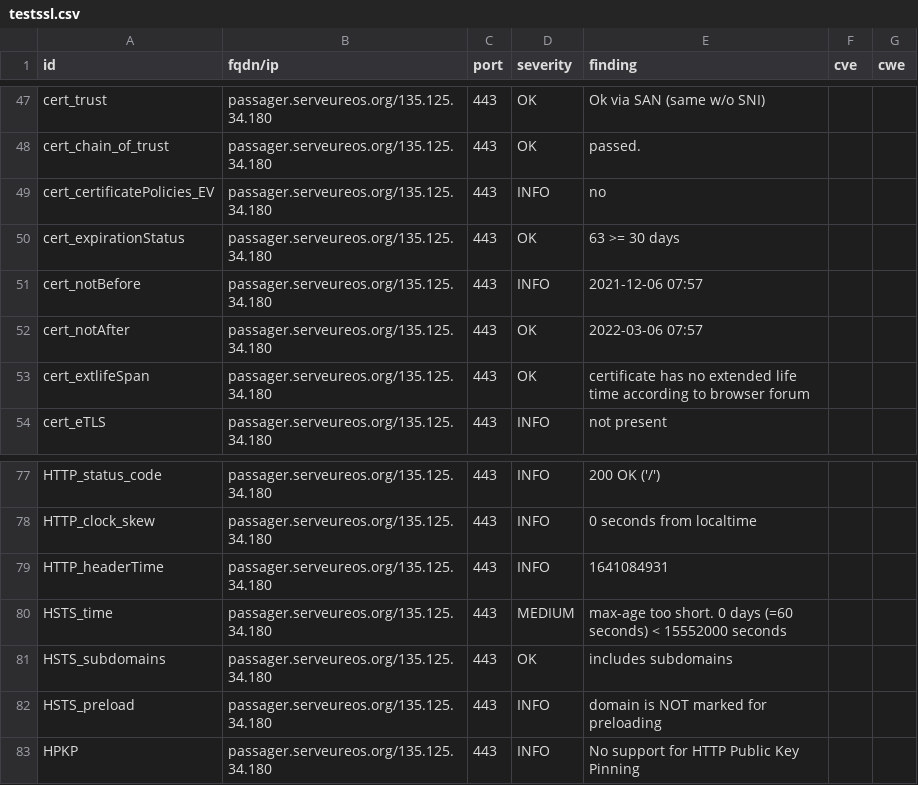
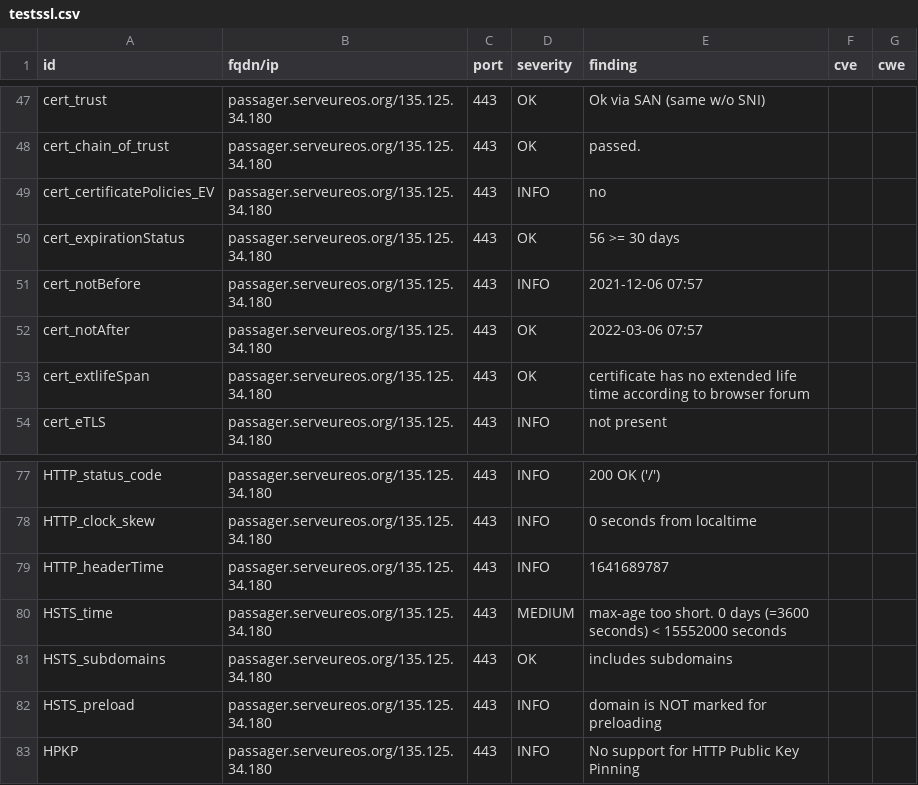
Before and after one commit to yann33380/testcovid, a CSV file: results/aHR0cHM6Ly9wYXNzYWdlci5zZXJ2ZXVyZW9zLm9yZy8=/testssl.csv, drawn as a sheet; only a part is shown, gaps mark what is left out.

```diff
--- a/results/aHR0cHM6Ly9wYXNzYWdlci5zZXJ2ZXVyZW9zLm9yZy8=/testssl.csv
+++ b/results/aHR0cHM6Ly9wYXNzYWdlci5zZXJ2ZXVyZW9zLm9yZy8=/testssl.csv
@@ -49,3 +49,3 @@
 "cert_certificatePolicies_EV","passager.serveureos.org/135.125.34.180","443","INFO","no","",""
-"cert_expirationStatus","passager.serveureos.org/135.125.34.180","443","OK","63 >= 30 days","",""
+"cert_expirationStatus","passager.serveureos.org/135.125.34.180","443","OK","56 >= 30 days","",""
 "cert_notBefore","passager.serveureos.org/135.125.34.180","443","INFO","2021-12-06 07:57","",""
@@ -78,4 +78,4 @@
 "HTTP_clock_skew","passager.serveureos.org/135.125.34.180","443","INFO","0 seconds from localtime","",""
-"HTTP_headerTime","passager.serveureos.org/135.125.34.180","443","INFO","1641084931","",""
-"HSTS_time","passager.serveureos.org/135.125.34.180","443","MEDIUM","max-age too short. 0 days (=60 seconds) < 15552000 seconds","",""
+"HTTP_headerTime","passager.serveureos.org/135.125.34.180","443","INFO","1641689787","",""
+"HSTS_time","passager.serveureos.org/135.125.34.180","443","MEDIUM","max-age too short. 0 days (=3600 seconds) < 15552000 seconds","",""
 "HSTS_subdomains","passager.serveureos.org/135.125.34.180","443","OK","includes subdomains","",""
```
Also changed, not shown: 13 other files.
